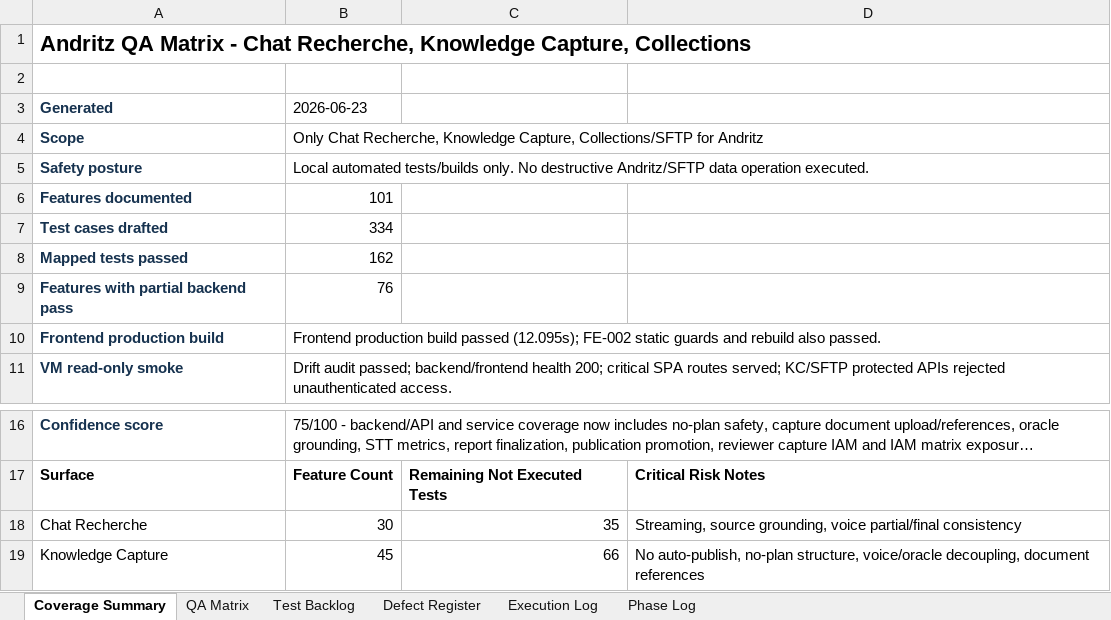
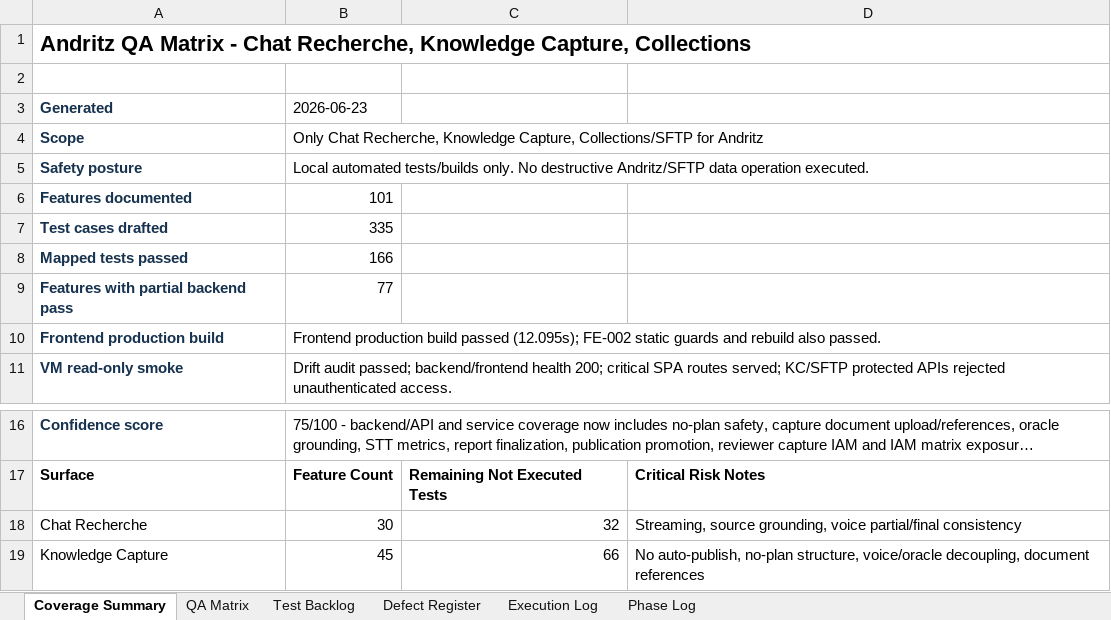
Before and after one commit to tishacian/hyusai, an Excel workbook: outputs/019edc68-andritz-qa/andritz_qa_matrix.xlsx, sheet Coverage Summary, drawn as a sheet; only a part is shown, gaps mark what is left out; long unchanged cells end in …; values as stored, in another font and other column widths than the file's, no borders; the diff names each change by its address in the sheet, - before the commit and + after, or states it on an @@ line.

Commit message:
test(andritz): extend mocked chat source coverage

```diff
--- a/outputs/019edc68-andritz-qa/andritz_qa_matrix.xlsx (sheet Coverage Summary)
+++ b/outputs/019edc68-andritz-qa/andritz_qa_matrix.xlsx (sheet Coverage Summary)
-B7 (2026-06-23): 334
+B7 (2026-06-23): 335
-B8 (2026-06-23): 162
+B8 (2026-06-23): 166
-B9 (2026-06-23): 76
+B9 (2026-06-23): 77
-C18: 35
+C18: 32
```
Also changed, not shown: sheet Execution Log, sheet Phase Log, sheet Test Backlog, sheet QA Matrix, 8 other files.
